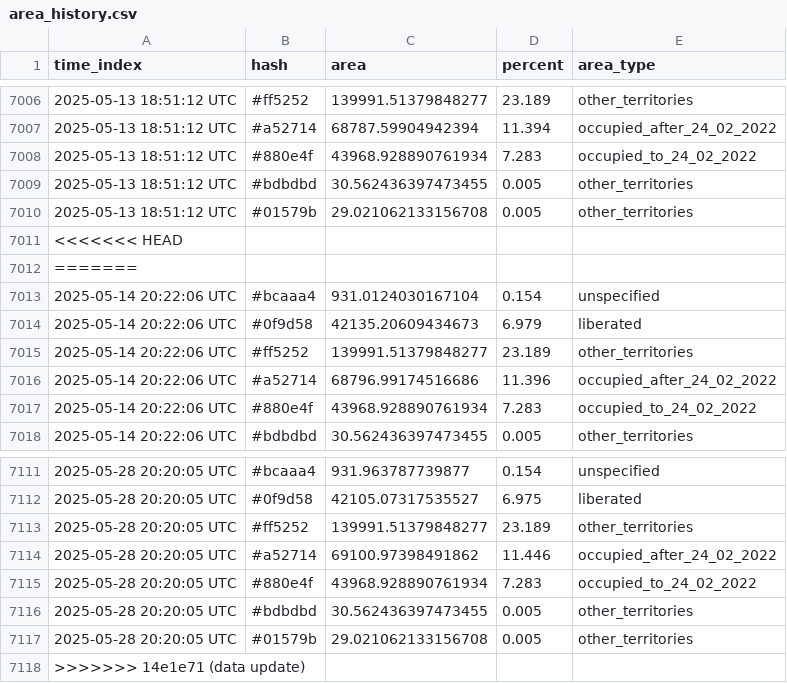
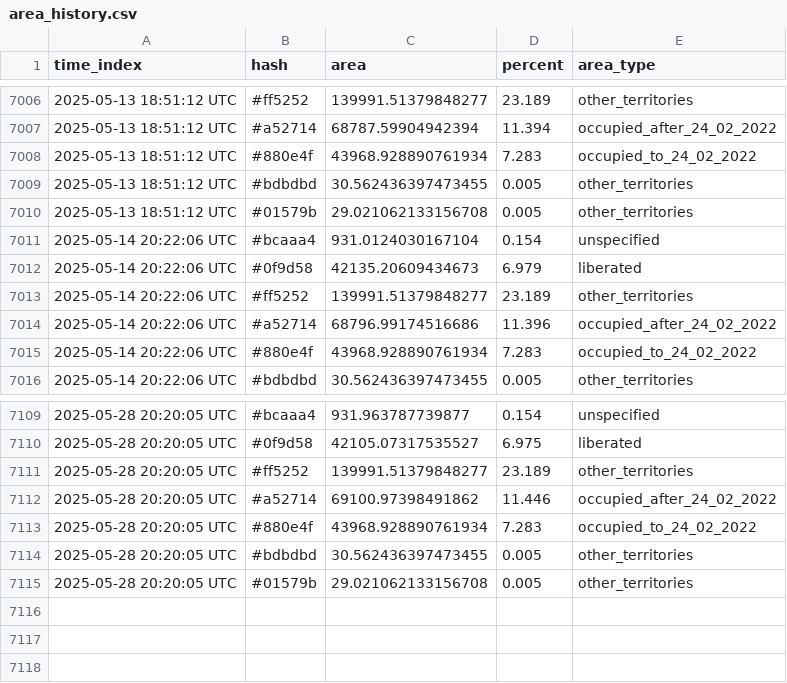
Before and after one commit to HexQuant/rua, a CSV file: data/area_history.csv, drawn as a sheet; only a part is shown, gaps mark what is left out.

Commit message:
data update

```diff
--- a/data/area_history.csv
+++ b/data/area_history.csv
@@ -7010,4 +7010,2 @@ time_index,hash,area,percent,area_type
 2025-05-13 18:51:12 UTC,#01579b,29.021062133156708,0.005,other_territories
-<<<<<<< HEAD
-=======
 2025-05-14 20:22:06 UTC,#bcaaa4,931.0124030167104,0.154,unspecified
@@ -7117,2 +7115 @@ time_index,hash,area,percent,area_type
 2025-05-28 20:20:05 UTC,#01579b,29.021062133156708,0.005,other_territories
->>>>>>> 14e1e71 (data update)
```
Also changed, not shown: 4 other files.
